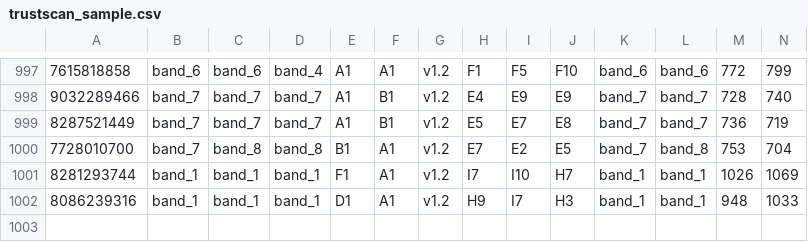
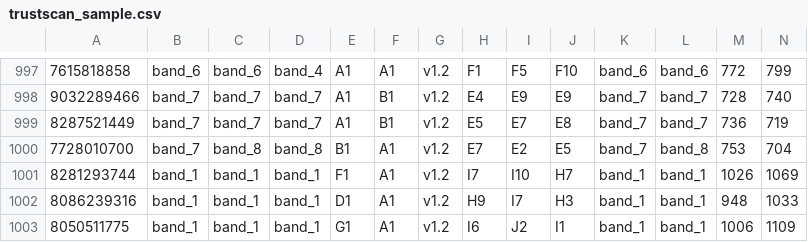
Before and after one commit to ajayshankar96/ads_analytics, a CSV file: data/trustscan_sample.csv, drawn as a sheet; only a part is shown, gaps mark what is left out; rows hold the shown columns only; the diff names each change by its address in the sheet, - before the commit and + after, or states it on an @@ line.

```diff
--- a/data/trustscan_sample.csv
+++ b/data/trustscan_sample.csv
+row 1003: 8050511775 | band_1 | band_1 | band_1 | G1 | A1 | v1.2 | I6 | J2 | I1 | band_1 | band_1 | 1006 | 1109
```
